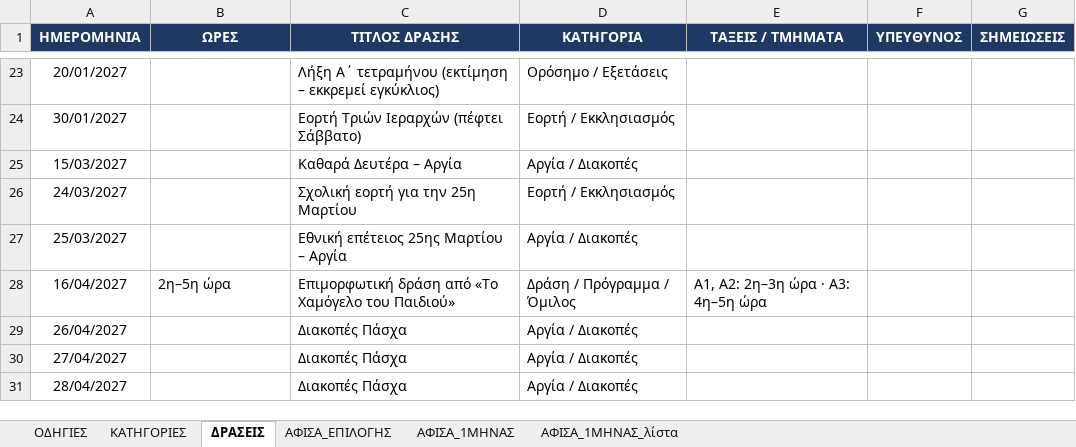
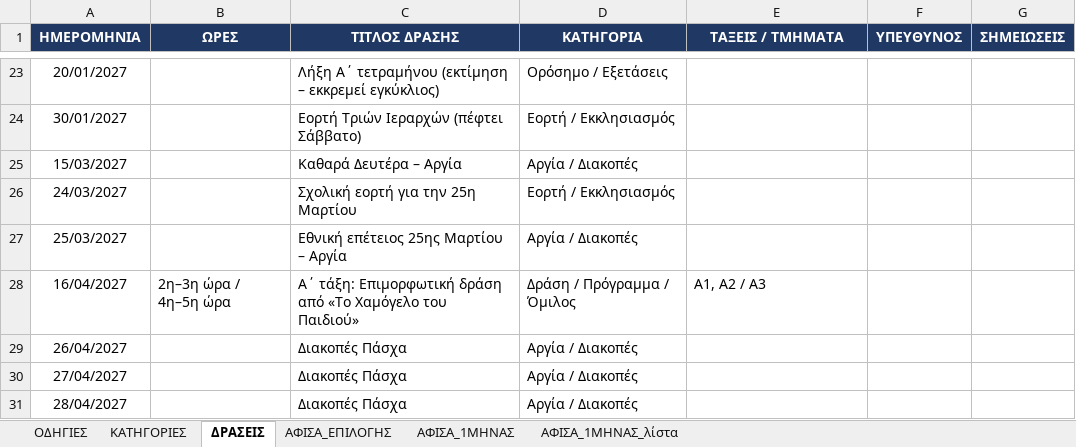
Before and after one commit to alexpassalidis/draseis, an Excel workbook: draseis.xlsx, sheet ΔΡΑΣΕΙΣ, drawn as a sheet; only a part is shown, gaps mark what is left out; values as stored, in another font and other column widths than the file's, no borders; conditional formats not drawn; the diff names each change by its address in the sheet, - before the commit and + after, or states it on an @@ line.

```diff
--- a/draseis.xlsx (sheet ΔΡΑΣΕΙΣ)
+++ b/draseis.xlsx (sheet ΔΡΑΣΕΙΣ)
-B28 (ΩΡΕΣ): 2η–5η ώρα
+B28 (ΩΡΕΣ): 2η–3η ώρα / 4η–5η ώρα
-C28 (ΤΙΤΛΟΣ ΔΡΑΣΗΣ): Επιμορφωτική δράση…
+C28 (ΤΙΤΛΟΣ ΔΡΑΣΗΣ): Α΄ τάξη: Επιμορφωτική δράση…
-E28 (ΤΑΞΕΙΣ / ΤΜΗΜΑΤΑ): Α1, Α2: 2η–3η ώρα · Α3: 4η–5η ώρα
+E28 (ΤΑΞΕΙΣ / ΤΜΗΜΑΤΑ): Α1, Α2 / Α3
```
Also changed, not shown: sheet ΟΔΗΓΙΕΣ, hidden cells, 1 other file.
